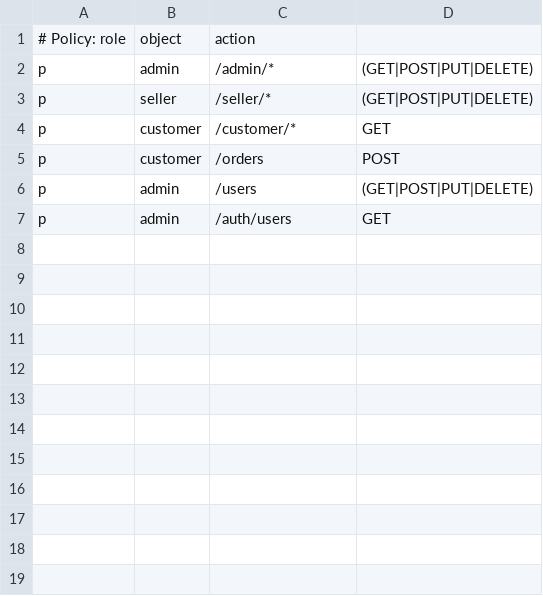
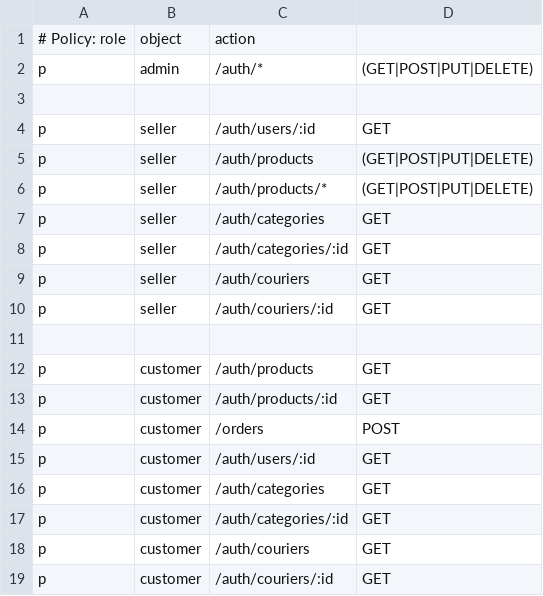
Before and after one commit to th3y3m/e-commerce-platform, a CSV file: rbac/rbac_policy.csv, drawn as a sheet.

```diff
--- a/rbac/rbac_policy.csv
+++ b/rbac/rbac_policy.csv
@@ -1,7 +1,19 @@
 # Policy: role,object,action
-p,admin,/admin/*,(GET|POST|PUT|DELETE)
-p,seller,/seller/*,(GET|POST|PUT|DELETE)
-p,customer,/customer/*,GET
+p,admin,/auth/*,(GET|POST|PUT|DELETE)
+
+p,seller,/auth/users/:id,GET
+p,seller,/auth/products,(GET|POST|PUT|DELETE)
+p,seller,/auth/products/*,(GET|POST|PUT|DELETE)
+p,seller,/auth/categories,GET
+p,seller,/auth/categories/:id,GET
+p,seller,/auth/couriers,GET
+p,seller,/auth/couriers/:id,GET
+
+p,customer,/auth/products,GET
+p,customer,/auth/products/:id,GET
 p,customer,/orders,POST
-p,admin,/users,(GET|POST|PUT|DELETE)
-p,admin,/auth/users,GET
+p,customer,/auth/users/:id,GET
+p,customer,/auth/categories,GET
+p,customer,/auth/categories/:id,GET
+p,customer,/auth/couriers,GET
+p,customer,/auth/couriers/:id,GET
```
Also changed, not shown: 28 other files.
